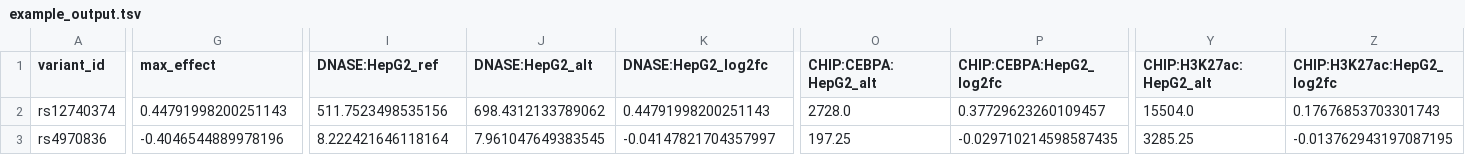
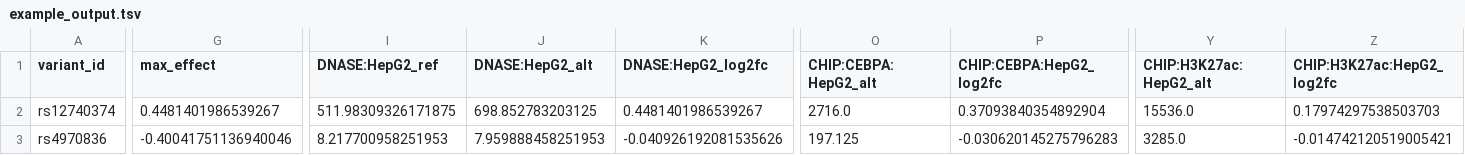
Before and after one commit to pinellolab/chorus, a TSV file: examples/applications/batch_scoring/example_output.tsv, drawn as a sheet; only a part is shown, gaps mark what is left out; the diff covers the shown part only; the diff names each change by its address in the sheet, - before the commit and + after, or states it on an @@ line.

```diff
--- a/examples/applications/batch_scoring/example_output.tsv
+++ b/examples/applications/batch_scoring/example_output.tsv
-G2 (max_effect): 0.44791998200251143
+G2 (max_effect): 0.4481401986539267
-I2 (DNASE:HepG2_ref): 511.7523498535156
+I2 (DNASE:HepG2_ref): 511.98309326171875
-J2 (DNASE:HepG2_alt): 698.4312133789062
+J2 (DNASE:HepG2_alt): 698.852783203125
-K2 (DNASE:HepG2_log2fc): 0.44791998200251143
+K2 (DNASE:HepG2_log2fc): 0.4481401986539267
-O2 (CHIP:CEBPA:HepG2_alt): 2728.0
+O2 (CHIP:CEBPA:HepG2_alt): 2716.0
-P2 (CHIP:CEBPA:HepG2_log2fc): 0.37729623260109457
+P2 (CHIP:CEBPA:HepG2_log2fc): 0.37093840354892904
-Y2 (CHIP:H3K27ac:HepG2_alt): 15504.0
+Y2 (CHIP:H3K27ac:HepG2_alt): 15536.0
-Z2 (CHIP:H3K27ac:HepG2_log2fc): 0.17676853703301743
+Z2 (CHIP:H3K27ac:HepG2_log2fc): 0.17974297538503703
-G3 (max_effect): -0.4046544889978196
+G3 (max_effect): -0.40041751136940046
-I3 (DNASE:HepG2_ref): 8.222421646118164
+I3 (DNASE:HepG2_ref): 8.217700958251953
-J3 (DNASE:HepG2_alt): 7.961047649383545
+J3 (DNASE:HepG2_alt): 7.959888458251953
-K3 (DNASE:HepG2_log2fc): -0.04147821704357997
+K3 (DNASE:HepG2_log2fc): -0.040926192081535626
-O3 (CHIP:CEBPA:HepG2_alt): 197.25
+O3 (CHIP:CEBPA:HepG2_alt): 197.125
-P3 (CHIP:CEBPA:HepG2_log2fc): -0.029710214598587435
+P3 (CHIP:CEBPA:HepG2_log2fc): -0.030620145275796283
-Y3 (CHIP:H3K27ac:HepG2_alt): 3285.25
+Y3 (CHIP:H3K27ac:HepG2_alt): 3285.0
-Z3 (CHIP:H3K27ac:HepG2_log2fc): -0.013762943197087195
+Z3 (CHIP:H3K27ac:HepG2_log2fc): -0.014742120519005421
```
Also changed, not shown: 83 edited cells elsewhere in this file, examples/applications/causal_prioritization/SORT1_locus/example_output.tsv, examples/applications/discovery/SORT1_cell_type_screen/example_output.tsv, 42 other files.
